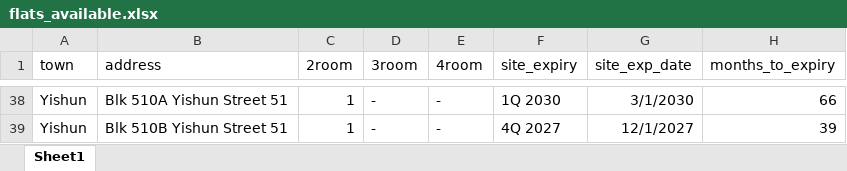
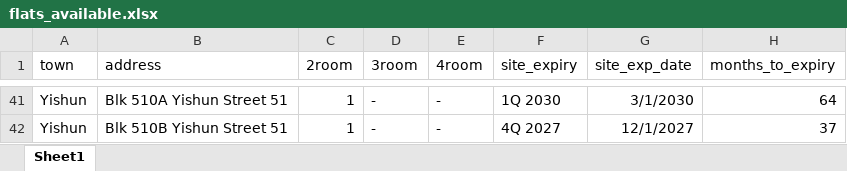
Before and after one commit to siahyeelong/PPHS-consideration, an Excel workbook: raw data/flats_available.xlsx, sheet Sheet1, drawn as a sheet; only a part is shown, gaps mark what is left out; values as stored, in another font and other column widths than the file's, no borders; addresses are those after the commit; the diff covers the shown part only; the diff names each change by its address in the sheet, - before the commit and + after, or states it on an @@ line.

```diff
--- a/raw data/flats_available.xlsx (sheet Sheet1)
+++ b/raw data/flats_available.xlsx (sheet Sheet1)
-H41 (months_to_expiry): 66
+H41 (months_to_expiry): 64
-H42 (months_to_expiry): 39
+H42 (months_to_expiry): 37
```
Also changed, not shown: 15 added rows, 12 removed rows and 53 edited cells elsewhere in this sheet, formulas that keep their value, processed data/PPHS Summary (August 2024).xlsx, 3 other files.
